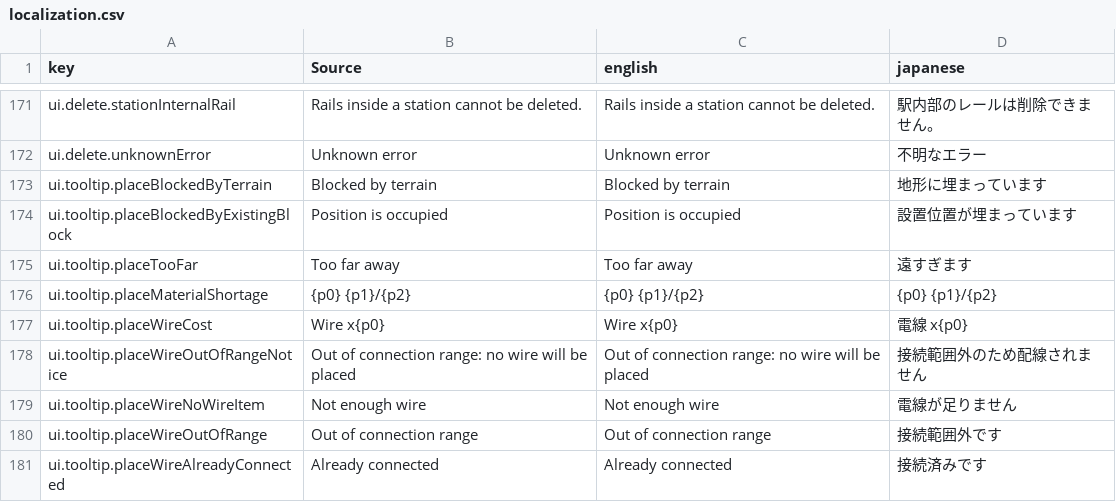
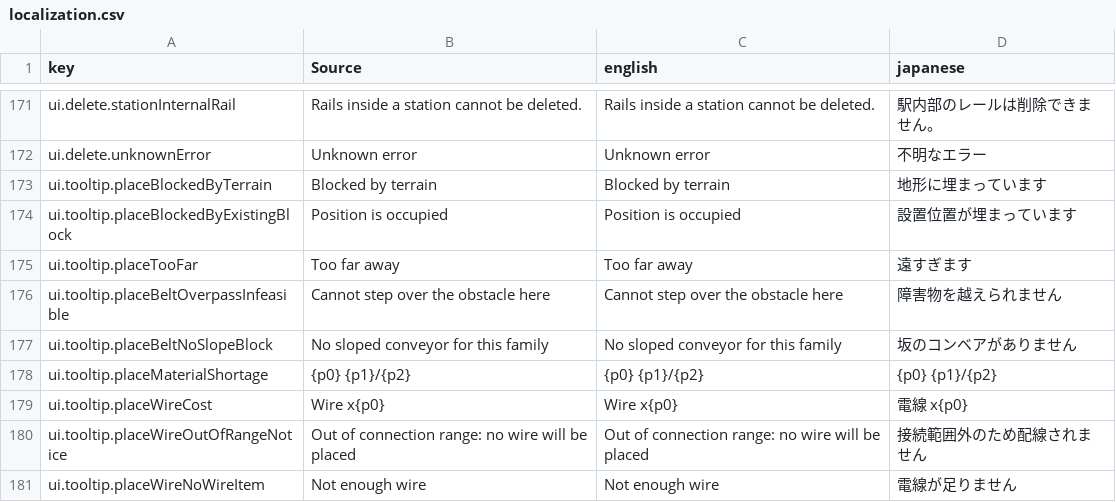
Before and after one commit to moorestech/moorestech, a CSV file: Localization/localization.csv, drawn as a sheet; only a part is shown, gaps mark what is left out; the shorter side is filled out with more unchanged rows.

```diff
--- a/Localization/localization.csv
+++ b/Localization/localization.csv
@@ -175,2 +175,4 @@ ui.tooltip.placeBlockedByExistingBlock,Position is occupied,Position is occupied
 ui.tooltip.placeTooFar,Too far away,Too far away,遠すぎます
+ui.tooltip.placeBeltOverpassInfeasible,Cannot step over the obstacle here,Cannot step over the obstacle here,障害物を越えられません
+ui.tooltip.placeBeltNoSlopeBlock,No sloped conveyor for this family,No sloped conveyor for this family,坂のコンベアがありません
 ui.tooltip.placeMaterialShortage,{p0} {p1}/{p2},{p0} {p1}/{p2},{p0} {p1}/{p2}
```
Also changed, not shown: 16 other files.
